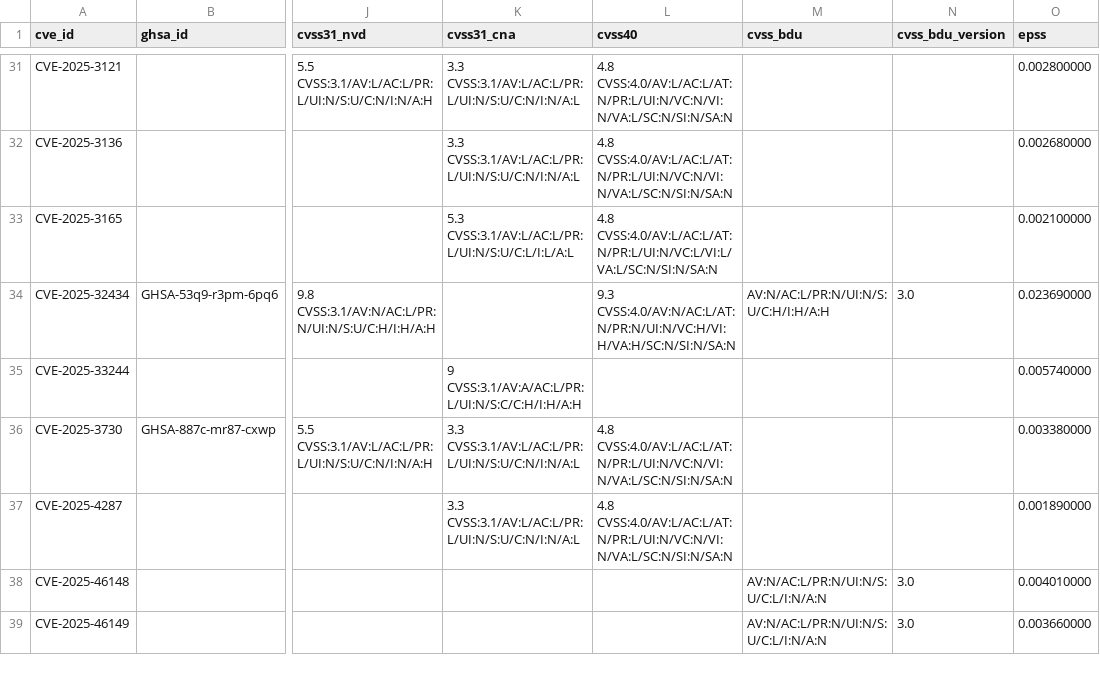
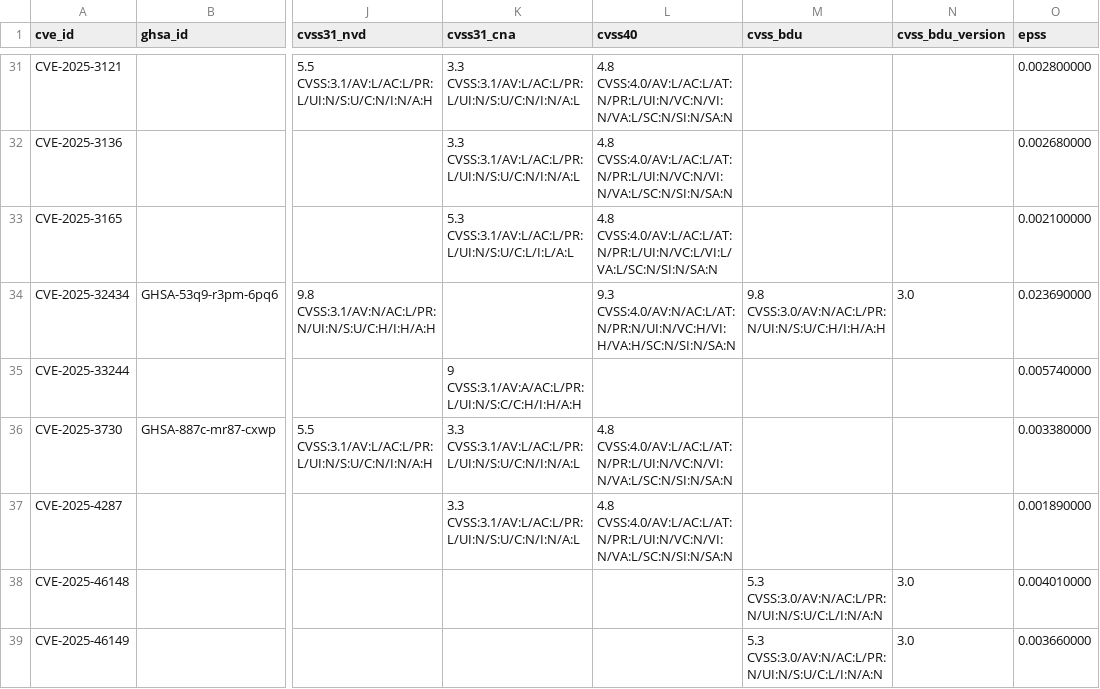
Before and after one commit to quiner1793/HSE-Cybersecurity-Programming-Work1, a CSV file: data/vulnerabilities.csv, drawn as a sheet; only a part is shown, gaps mark what is left out; the diff covers the shown part only; the diff names each change by its address in the sheet, - before the commit and + after, or states it on an @@ line.

```diff
--- a/data/vulnerabilities.csv
+++ b/data/vulnerabilities.csv
-M34 (cvss_bdu): AV:N/AC:L/PR:N/UI:N/S:U/C:H/I:H/A:H
+M34 (cvss_bdu): 9.8 CVSS:3.0/AV:N/AC:L/PR:N/UI:N/S:U/C:H/I:H/A:H
-M38:M39 (cvss_bdu): AV:N/AC:L/PR:N/UI:N/S:U/C:L/I:N/A:N
+M38:M39 (cvss_bdu): 5.3 CVSS:3.0/AV:N/AC:L/PR:N/UI:N/S:U/C:L/I:N/A:N
```
Also changed, not shown: 22 edited cells elsewhere in this file, 3 other files.
